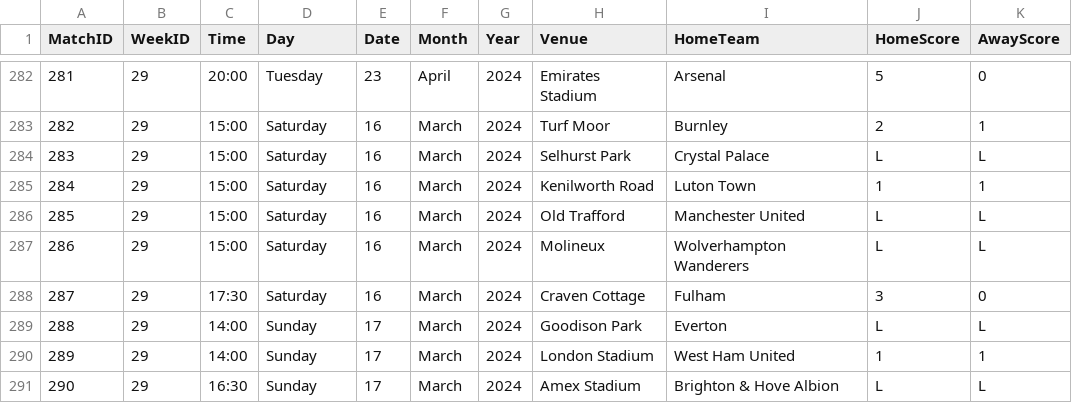
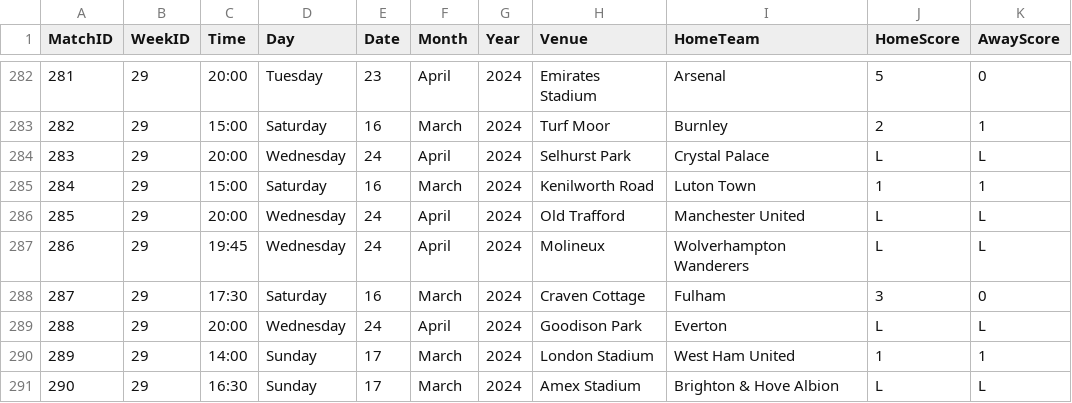
Before and after one commit to plcr9/Prem20232024, a CSV file: lib/Prem20232024Results.csv, drawn as a sheet; only a part is shown, gaps mark what is left out; the diff names each change by its address in the sheet, - before the commit and + after, or states it on an @@ line.

Commit message:
Update Prem20232024Results.csv

```diff
--- a/lib/Prem20232024Results.csv
+++ b/lib/Prem20232024Results.csv
-C284 (Time): 15:00
+C284 (Time): 20:00
-D284 (Day): Saturday
+D284 (Day): Wednesday
-E284 (Date): 16
+E284 (Date): 24
-F284 (Month): March
+F284 (Month): April
-C286 (Time): 15:00
+C286 (Time): 20:00
-D286:D287 (Day): Saturday
+D286:D287 (Day): Wednesday
-E286:E287 (Date): 16
+E286:E287 (Date): 24
-F286:F287 (Month): March
+F286:F287 (Month): April
-C287 (Time): 15:00
+C287 (Time): 19:45
-C289 (Time): 14:00
+C289 (Time): 20:00
-D289 (Day): Sunday
+D289 (Day): Wednesday
-E289 (Date): 17
+E289 (Date): 24
-F289 (Month): March
+F289 (Month): April
```
